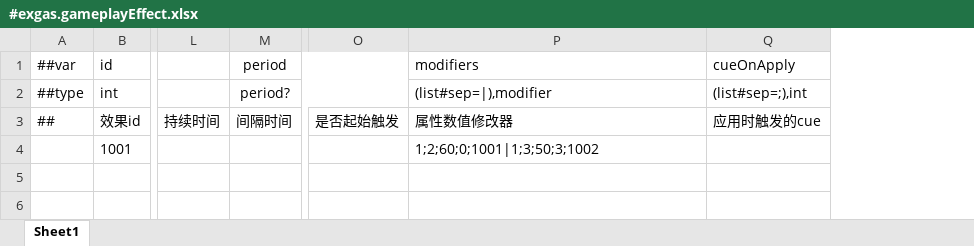
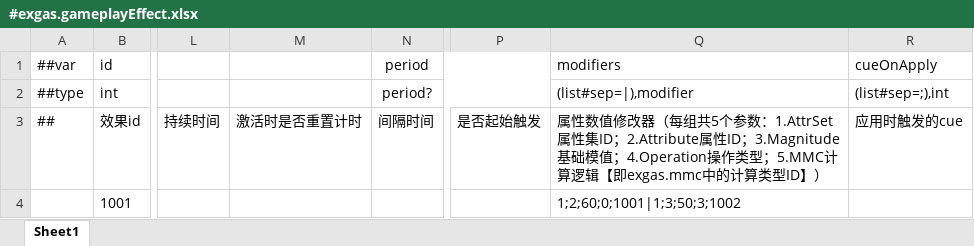
Before and after one commit to No78Vino/gameplay-ability-system-for-unity, an Excel workbook: ProjectConfigTable/exgas_config/Datas/#exgas.gameplayEffect.xlsx, sheet Sheet1, drawn as a sheet; only a part is shown, gaps mark what is left out; values as stored, in another font and other column widths than the file's, no borders; addresses are those after the commit; the diff names each change by its address in the sheet, - before the commit and + after, or states it on an @@ line.

```diff
--- a/ProjectConfigTable/exgas_config/Datas/#exgas.gameplayEffect.xlsx (sheet Sheet1)
+++ b/ProjectConfigTable/exgas_config/Datas/#exgas.gameplayEffect.xlsx (sheet Sheet1)
+column M, row 3: 激活时是否重置计时
-Q3: …值修改器
+Q3: …值修改器（每组共5个参数：1.AttrSet属性集ID；2.Attribute属性ID；3.Magnitude基础模值；4.Operation操作类型；5.MMC计算逻辑【即exgas.mmc中的计算类型ID】）
```
Also changed, not shown: ProjectConfigTable/exgas_config/Datas/#exgas.mmc.xlsx, ProjectConfigTable/exgas_config/Datas/__beans__.xlsx, 11 other files.
